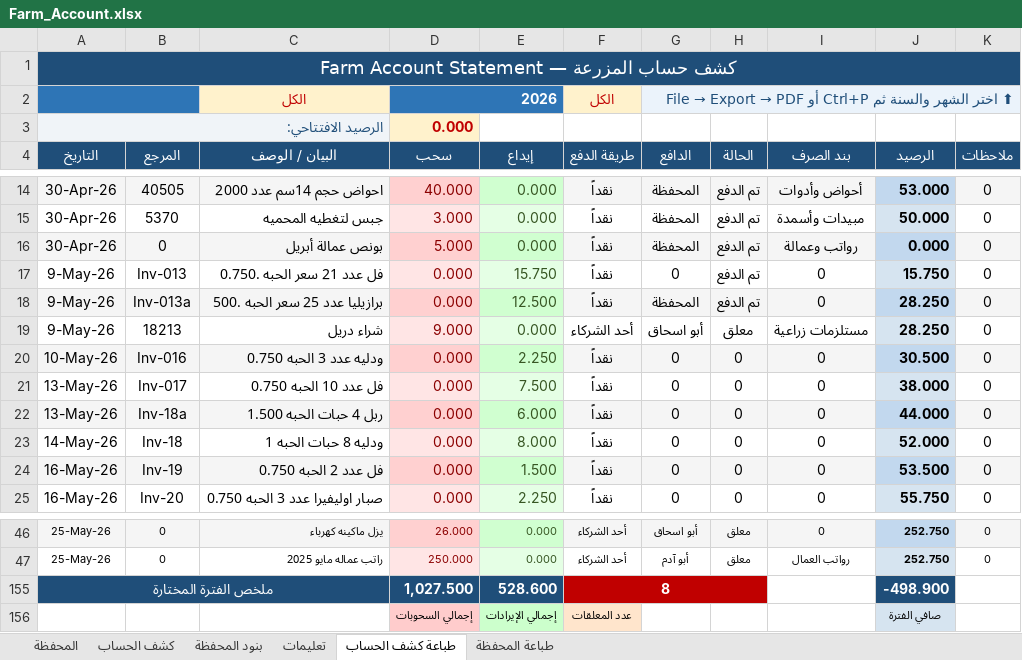
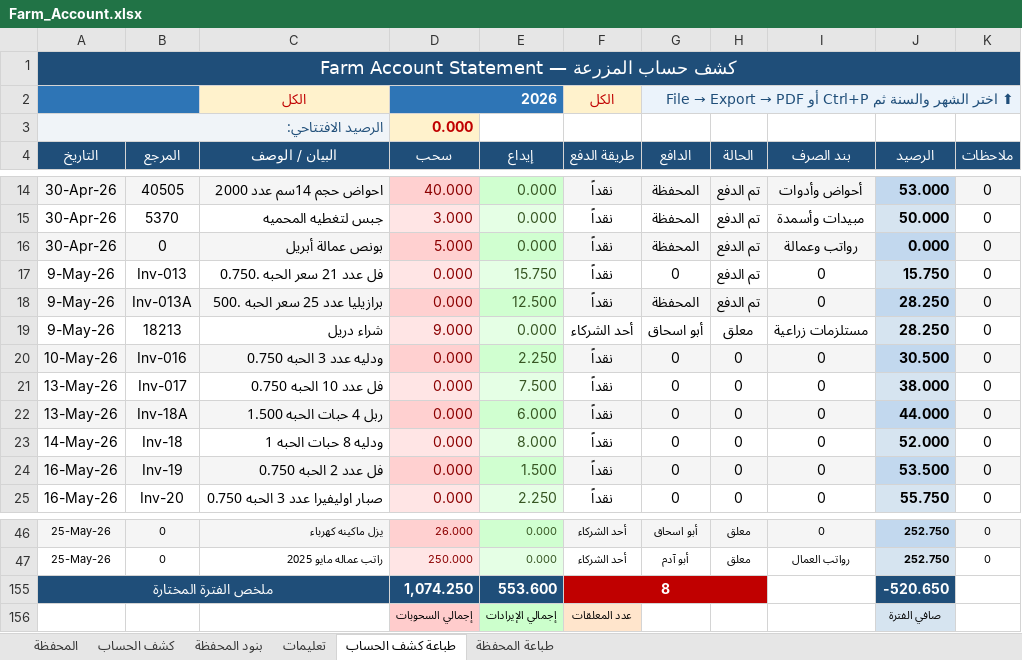
Before and after one commit to hadi907/ftm8-monitor, an Excel workbook: Farm_Account.xlsx, sheet طباعة كشف الحساب, drawn as a sheet; only a part is shown, gaps mark what is left out; values as stored, in another font and other column widths than the file's, no borders; conditional formats not drawn; removed rows and columns are numbered as before the commit, all else as after; the diff names each change by its address in the sheet, - before the commit and + after, or states it on an @@ line.

```diff
--- a/Farm_Account.xlsx (sheet طباعة كشف الحساب)
+++ b/Farm_Account.xlsx (sheet طباعة كشف الحساب)
-B18 (المرجع): Inv-013a
+B18 (المرجع): Inv-013A
-B22 (المرجع): Inv-18a
+B22 (المرجع): Inv-18A
-row 155: ملخص الفترة المختارة |  |  | 1,027.500 | 528.600 | 8 |  |  |  | -498.900
+row 155: ملخص الفترة المختارة |  |  | 1,074.250 | 553.600 | 8 |  |  |  | -520.650
```
Also changed, not shown: sheet المحفظة, sheet كشف الحساب, sheet طباعة المحفظة, formulas that keep their value, hidden cells.
